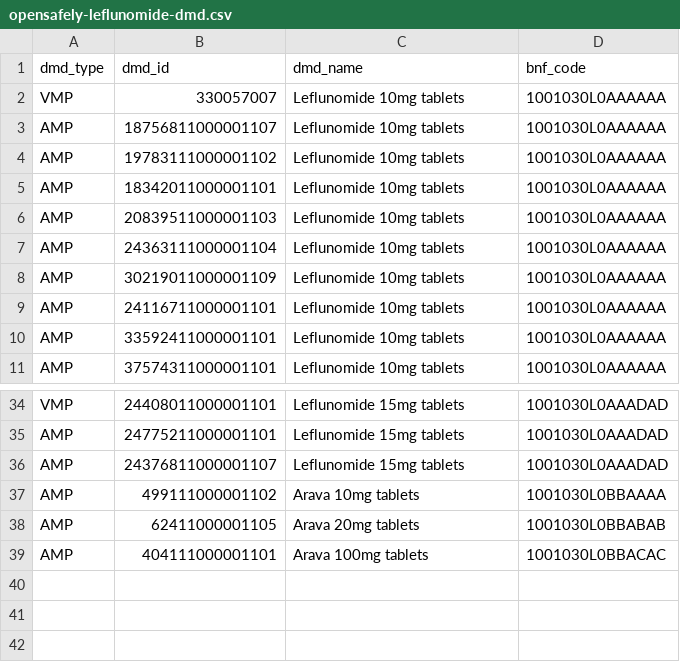
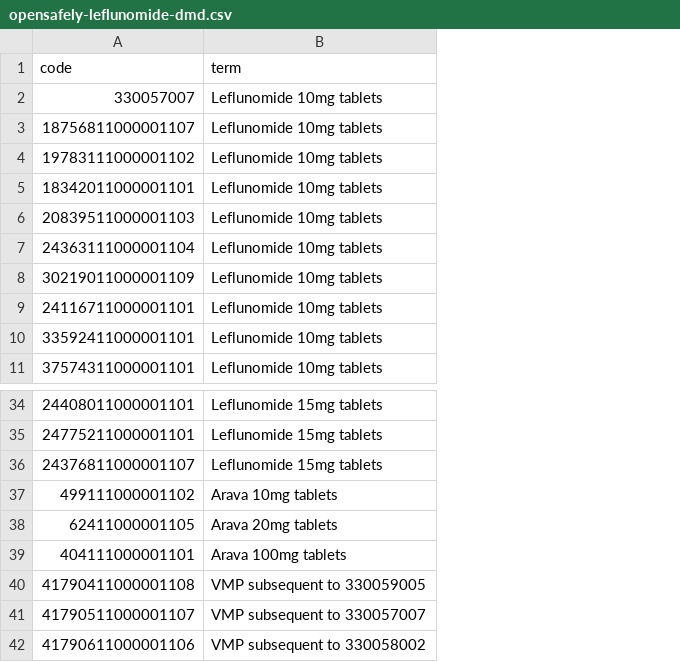
Before and after one commit to markdrussell/OpenSAFELY, a CSV file: codelists/opensafely-leflunomide-dmd.csv, drawn as a sheet; only a part is shown, gaps mark what is left out; removed rows and columns are numbered as before the commit, all else as after; the diff names each change by its address in the sheet, - before the commit and + after, or states it on an @@ line.

```diff
--- a/codelists/opensafely-leflunomide-dmd.csv
+++ b/codelists/opensafely-leflunomide-dmd.csv
-column A, rows 2-11: VMP | AMP | AMP | AMP | AMP | AMP | AMP | AMP | AMP | AMP; rows 34-39: VMP | AMP | AMP | AMP | AMP | AMP
-column D, rows 2-11: all 1001030L0AAAAAA; rows 34-39: 1001030L0AAADAD | 1001030L0AAADAD | 1001030L0AAADAD | 1001030L0BBAAAA | 1001030L0BBABAB | 1001030L0BBACAC
-row 1: dmd_type | dmd_id | dmd_name | bnf_code
+row 1: code | term
+row 40: 41790411000001108 | VMP subsequent to 330059005
+row 41: 41790511000001107 | VMP subsequent to 330057007
+row 42: 41790611000001106 | VMP subsequent to 330058002
```
Also changed, not shown: codelists/opensafely-methotrexate-injectable.csv, codelists/opensafely-methotrexate-oral.csv, 10 other files.
